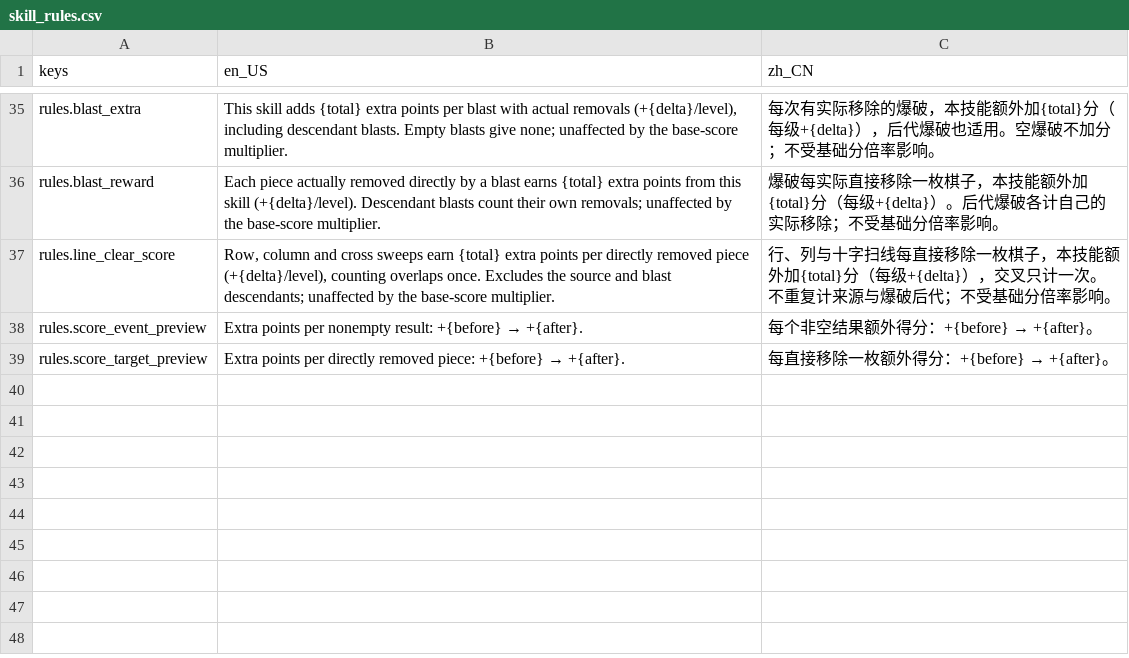
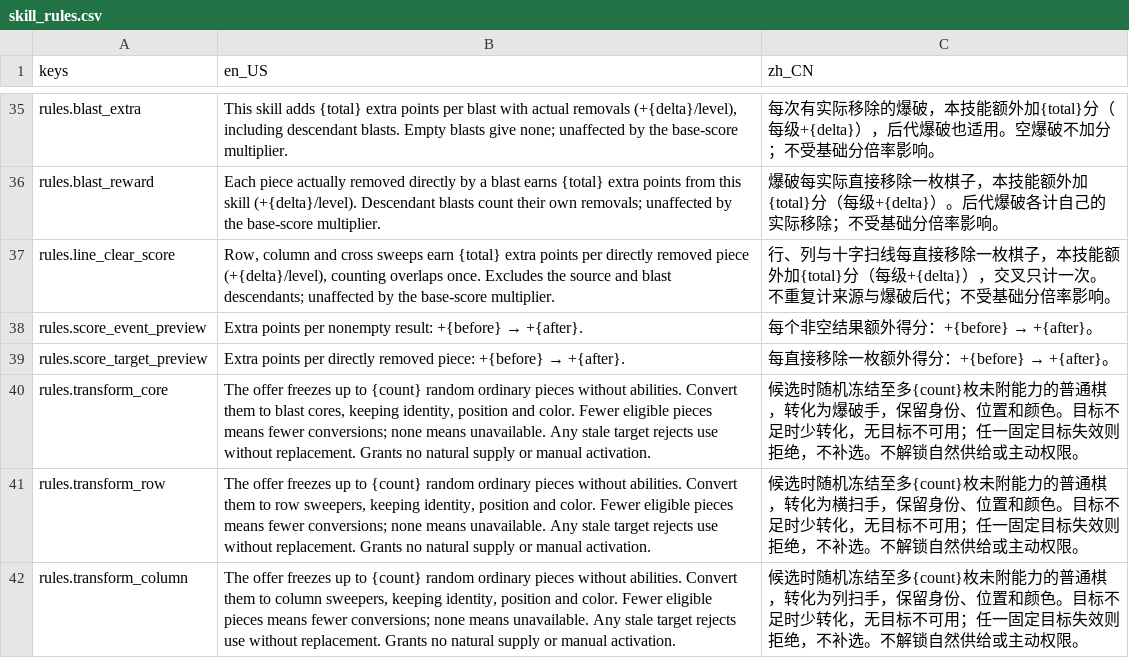
Before and after one commit to LiGameAcademy/GodotRogueMatcher, a CSV file: localization/skill_rules.csv, drawn as a sheet; only a part is shown, gaps mark what is left out; the diff names each change by its address in the sheet, - before the commit and + after, or states it on an @@ line.

```diff
--- a/localization/skill_rules.csv
+++ b/localization/skill_rules.csv
+row 40: rules.transform_core | The offer freezes up to {count} random ordinary pieces without abilities. Convert them to blast cores, keeping identity, position and color. Fewer eligible pieces means fewer conversions; none means unavailable. Any stale target rejects use without replacement. Grants no natural supply or manual activation. | 候选时随机冻结至多{count}枚未附能力的普通棋，转化为爆破手，保留身份、位置和颜色。目标不足时少转化，无目标不可用；任一固定目标失效则拒绝，不补选。不解锁自然供给或主动权限。
+row 41: rules.transform_row | The offer freezes up to {count} random ordinary pieces without abilities. Convert them to row sweepers, keeping identity, position and color. Fewer eligible pieces means fewer conversions; none means unavailable. Any stale target rejects use without replacement. Grants no natural supply or manual activation. | 候选时随机冻结至多{count}枚未附能力的普通棋，转化为横扫手，保留身份、位置和颜色。目标不足时少转化，无目标不可用；任一固定目标失效则拒绝，不补选。不解锁自然供给或主动权限。
+row 42: rules.transform_column | The offer freezes up to {count} random ordinary pieces without abilities. Convert them to column sweepers, keeping identity, position and color. Fewer eligible pieces means fewer conversions; none means unavailable. Any stale target rejects use without replacement. Grants no natural supply or manual activation. | 候选时随机冻结至多{count}枚未附能力的普通棋，转化为列扫手，保留身份、位置和颜色。目标不足时少转化，无目标不可用；任一固定目标失效则拒绝，不补选。不解锁自然供给或主动权限。
```
Also changed, not shown: 6 other files.
